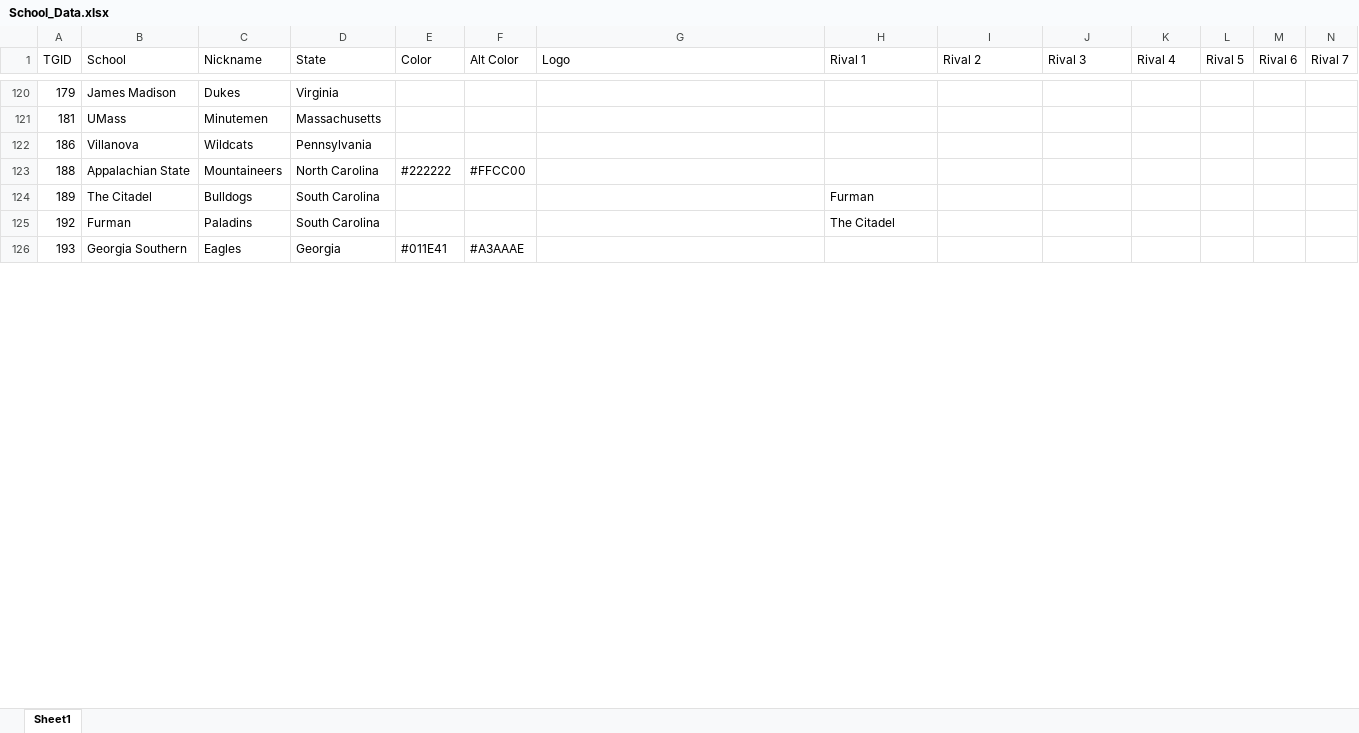
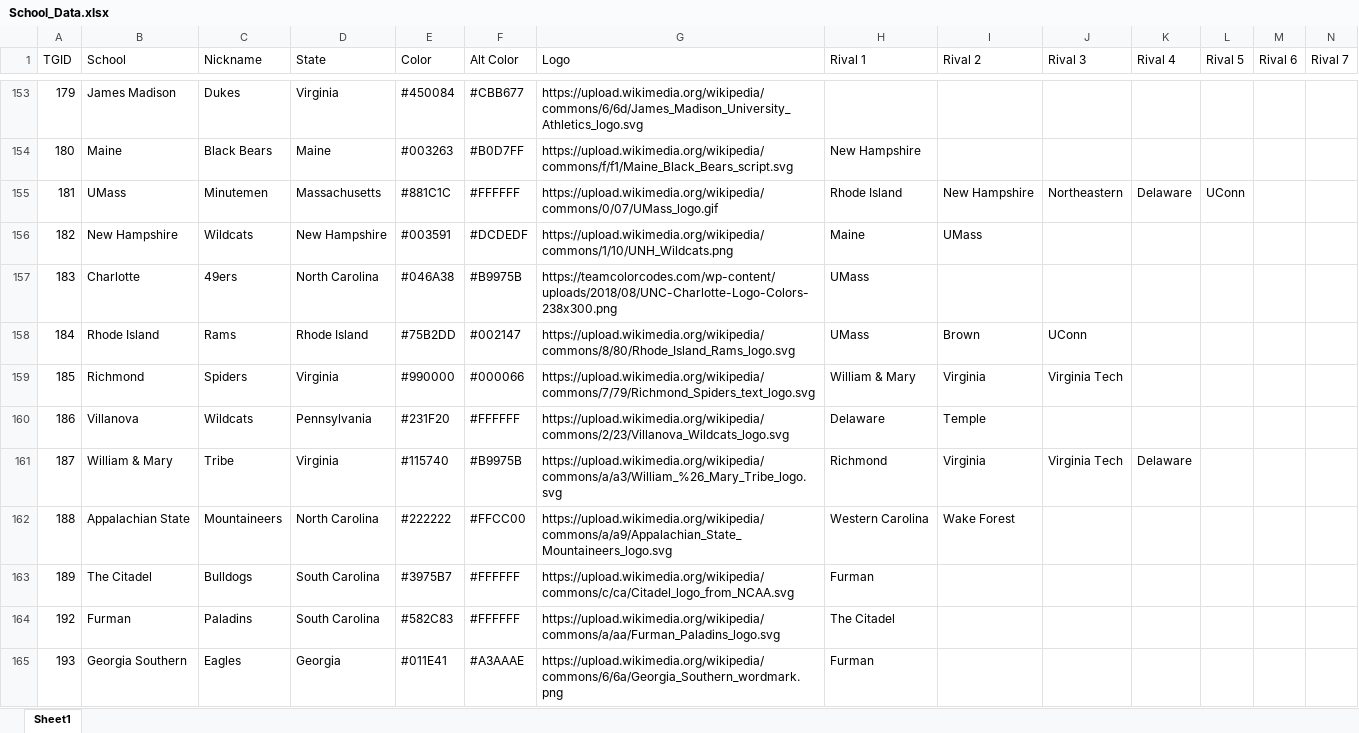
Before and after one commit to jet5195/ncaa-06-scheduler, an Excel workbook: src/main/resources/School_Data.xlsx, sheet Sheet1, drawn as a sheet; only a part is shown, gaps mark what is left out; values as stored, in another font and other column widths than the file's, no cell formats; addresses are those after the commit; rows hold the shown columns only; the diff covers the shown part only; the diff names each change by its address in the sheet, - before the commit and + after, or states it on an @@ line.

```diff
--- a/src/main/resources/School_Data.xlsx (sheet Sheet1)
+++ b/src/main/resources/School_Data.xlsx (sheet Sheet1)
-E153 (Color): (empty)
+E153 (Color): #450084
-F153 (Alt Color): (empty)
+F153 (Alt Color): #CBB677
-G153 (Logo): (empty)
+G153 (Logo): https://upload.wikimedia.org/wikipedia/commons/6/6d/James_Madison_University_Athletics_logo.svg
+row 154: 180 | Maine | Black Bears | Maine | #003263 | #B0D7FF | https://upload.wikimedia.org/wikipedia/commons/f/f1/Maine_Black_Bears_script.svg | New Hampshire
-E155 (Color): (empty)
+E155 (Color): #881C1C
-F155 (Alt Color): (empty)
+F155 (Alt Color): #FFFFFF
-G155 (Logo): (empty)
+G155 (Logo): https://upload.wikimedia.org/wikipedia/commons/0/07/UMass_logo.gif
-H155 (Rival 1): (empty)
+H155 (Rival 1): Rhode Island
-I155 (Rival 2): (empty)
+I155 (Rival 2): New Hampshire
-J155 (Rival 3): (empty)
+J155 (Rival 3): Northeastern
-K155 (Rival 4): (empty)
+K155 (Rival 4): Delaware
-L155 (Rival 5): (empty)
+L155 (Rival 5): UConn
+row 156: 182 | New Hampshire | Wildcats | New Hampshire | #003591 | #DCDEDF | https://upload.wikimedia.org/wikipedia/commons/1/10/UNH_Wildcats.png | Maine | UMass
+row 157: 183 | Charlotte | 49ers | North Carolina | #046A38 | #B9975B | https://teamcolorcodes.com/wp-content/uploads/2018/08/UNC-Charlotte-Logo-Colors-238x300.png | UMass
+row 158: 184 | Rhode Island | Rams | Rhode Island | #75B2DD | #002147 | https://upload.wikimedia.org/wikipedia/commons/8/80/Rhode_Island_Rams_logo.svg | UMass | Brown | UConn
+row 159: 185 | Richmond | Spiders | Virginia | #990000 | #000066 | https://upload.wikimedia.org/wikipedia/commons/7/79/Richmond_Spiders_text_logo.svg | William & Mary | Virginia | Virginia Tech
-E160 (Color): (empty)
+E160 (Color): #231F20
-F160 (Alt Color): (empty)
+F160 (Alt Color): #FFFFFF
-G160 (Logo): (empty)
+G160 (Logo): https://upload.wikimedia.org/wikipedia/commons/2/23/Villanova_Wildcats_logo.svg
-H160 (Rival 1): (empty)
+H160 (Rival 1): Delaware
-I160 (Rival 2): (empty)
+I160 (Rival 2): Temple
+row 161: 187 | William & Mary | Tribe | Virginia | #115740 | #B9975B | https://upload.wikimedia.org/wikipedia/commons/a/a3/William_%26_Mary_Tribe_logo.svg | Richmond | Virginia | Virginia Tech | Delaware
-G162 (Logo): (empty)
+G162 (Logo): https://upload.wikimedia.org/wikipedia/commons/a/a9/Appalachian_State_Mountaineers_logo.svg
-H162 (Rival 1): (empty)
+H162 (Rival 1): Western Carolina
-I162 (Rival 2): (empty)
+I162 (Rival 2): Wake Forest
-E163 (Color): (empty)
+E163 (Color): #3975B7
-F163:F164 (Alt Color): (empty)
+F163:F164 (Alt Color): #FFFFFF
-G163 (Logo): (empty)
+G163 (Logo): https://upload.wikimedia.org/wikipedia/commons/c/ca/Citadel_logo_from_NCAA.svg
-E164 (Color): (empty)
+E164 (Color): #582C83
-G164 (Logo): (empty)
+G164 (Logo): https://upload.wikimedia.org/wikipedia/commons/a/aa/Furman_Paladins_logo.svg
-G165 (Logo): (empty)
+G165 (Logo): https://upload.wikimedia.org/wikipedia/commons/6/6a/Georgia_Southern_wordmark.png
-H165 (Rival 1): (empty)
+H165 (Rival 1): Furman
```
Also changed, not shown: 61 added rows and 31 edited cells elsewhere in this sheet, cell formats, 2 other files.
